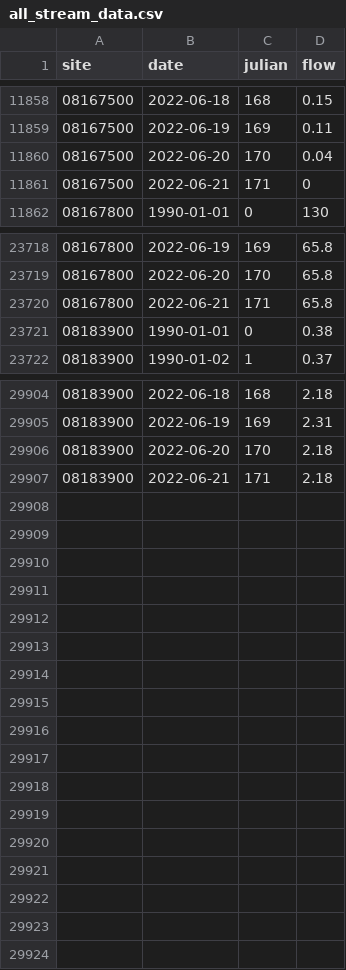
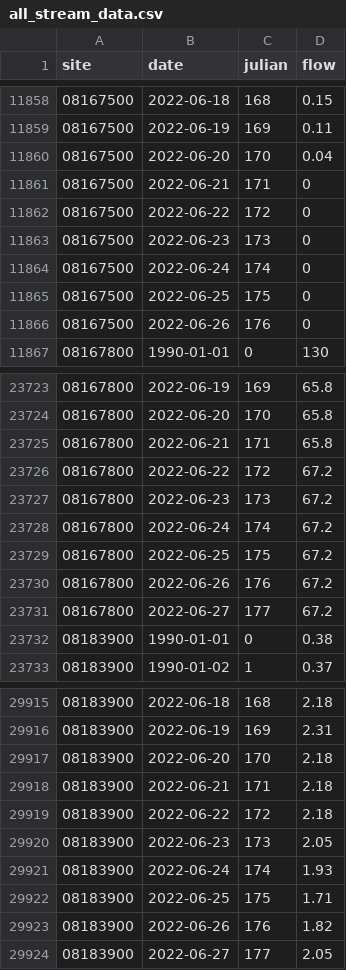
Before and after one commit to BoerneIoW/Boerne-Dashboard, a CSV file: boerne-water-supply/data/streamflow/all_stream_data.csv, drawn as a sheet; only a part is shown, gaps mark what is left out; the diff names each change by its address in the sheet, - before the commit and + after, or states it on an @@ line.

```diff
--- a/boerne-water-supply/data/streamflow/all_stream_data.csv
+++ b/boerne-water-supply/data/streamflow/all_stream_data.csv
+row 11862: 08167500 | 2022-06-22 | 172 | 0
+row 11863: 08167500 | 2022-06-23 | 173 | 0
+row 11864: 08167500 | 2022-06-24 | 174 | 0
+row 11865: 08167500 | 2022-06-25 | 175 | 0
+row 11866: 08167500 | 2022-06-26 | 176 | 0
+row 23726: 08167800 | 2022-06-22 | 172 | 67.2
+row 23727: 08167800 | 2022-06-23 | 173 | 67.2
+row 23728: 08167800 | 2022-06-24 | 174 | 67.2
+row 23729: 08167800 | 2022-06-25 | 175 | 67.2
+row 23730: 08167800 | 2022-06-26 | 176 | 67.2
+row 23731: 08167800 | 2022-06-27 | 177 | 67.2
+row 29919: 08183900 | 2022-06-22 | 172 | 2.18
+row 29920: 08183900 | 2022-06-23 | 173 | 2.05
+row 29921: 08183900 | 2022-06-24 | 174 | 1.93
+row 29922: 08183900 | 2022-06-25 | 175 | 1.71
+row 29923: 08183900 | 2022-06-26 | 176 | 1.82
+row 29924: 08183900 | 2022-06-27 | 177 | 2.05
```
Also changed, not shown: boerne-water-supply/data/pcp/all_pcp_months_total.csv, boerne-water-supply/data/reservoirs/all_reservoir_stats.csv, 13 other files.
